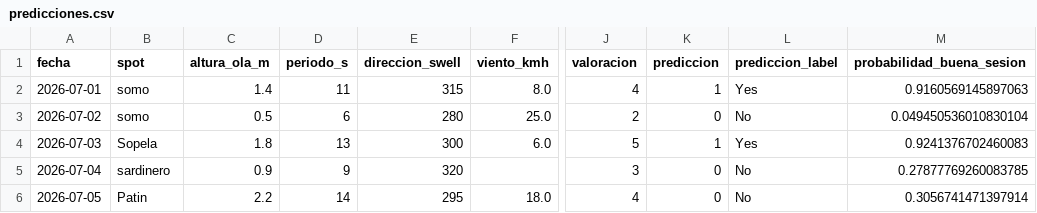
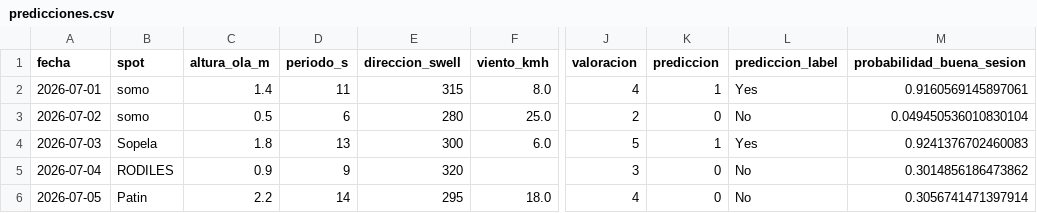
Before and after one commit to IratiU/surf-session-classifier, a CSV file: data/predicciones.csv, drawn as a sheet; only a part is shown, gaps mark what is left out; the diff names each change by its address in the sheet, - before the commit and + after, or states it on an @@ line.

```diff
--- a/data/predicciones.csv
+++ b/data/predicciones.csv
-M2 (probabilidad_buena_sesion): 0.9160569145897063
+M2 (probabilidad_buena_sesion): 0.9160569145897061
-B5 (spot): sardinero
+B5 (spot): RODILES
-M5 (probabilidad_buena_sesion): 0.27877769260083785
+M5 (probabilidad_buena_sesion): 0.3014856186473862
```
Also changed, not shown: data/nuevas_sesiones.csv.
